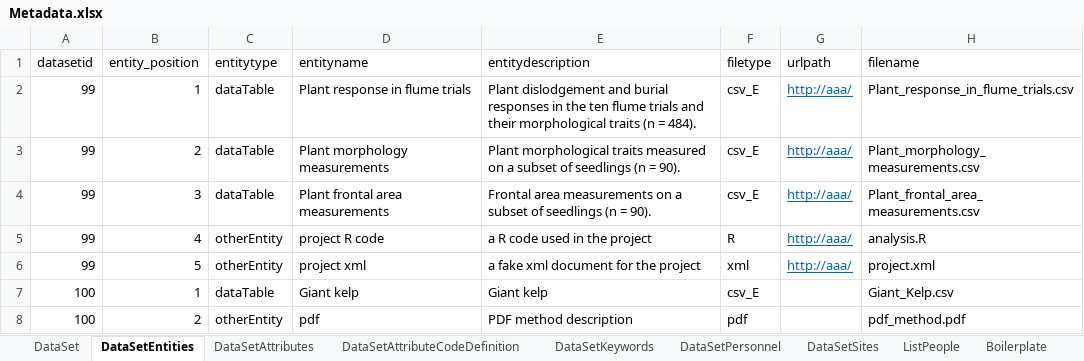
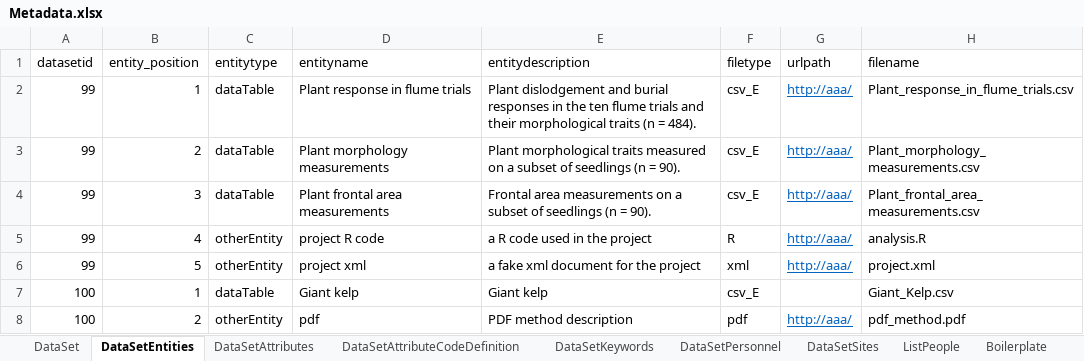
Before and after one commit to lkuiucsb/Excel-to-EML, an Excel workbook: Metadata/Metadata.xlsx, sheet DataSetEntities, drawn as a sheet; values as stored, in another font and other column widths than the file's, no borders; the diff names each change by its address in the sheet, - before the commit and + after, or states it on an @@ line.

```diff
--- a/Metadata/Metadata.xlsx (sheet DataSetEntities)
+++ b/Metadata/Metadata.xlsx (sheet DataSetEntities)
-G8 (urlpath): (empty)
+G8 (urlpath): http://aaa/
```
Also changed, not shown: sheet DataSet, sheet Boilerplate, 12 other files.
